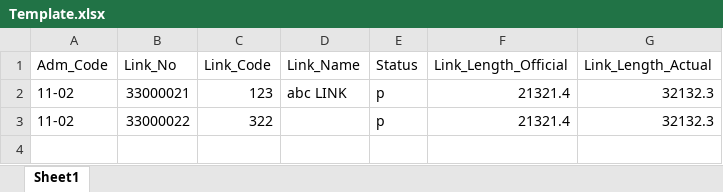
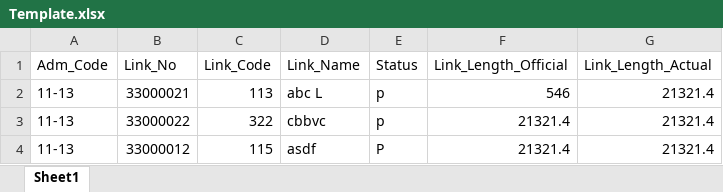
Before and after one commit to arijithanuai/ebu, an Excel workbook: Template.xlsx, sheet Sheet1, drawn as a sheet; values as stored, in another font and other column widths than the file's, no borders; the diff names each change by its address in the sheet, - before the commit and + after, or states it on an @@ line.

```diff
--- a/Template.xlsx (sheet Sheet1)
+++ b/Template.xlsx (sheet Sheet1)
-A2:A3 (Adm_Code): 11-02
+A2:A3 (Adm_Code): 11-13
-C2 (Link_Code): 123
+C2 (Link_Code): 113
-D2 (Link_Name): abc LINK
+D2 (Link_Name): abc L
-F2 (Link_Length_Official): 21321.4
+F2 (Link_Length_Official): 546
-G2:G3 (Link_Length_Actual): 32132.3
+G2:G3 (Link_Length_Actual): 21321.4
-D3 (Link_Name): (empty)
+D3 (Link_Name): cbbvc
+row 4: 11-13 | 33000012 | 115 | asdf | P | 21321.4 | 21321.4
```
Also changed, not shown: 3 other files.
